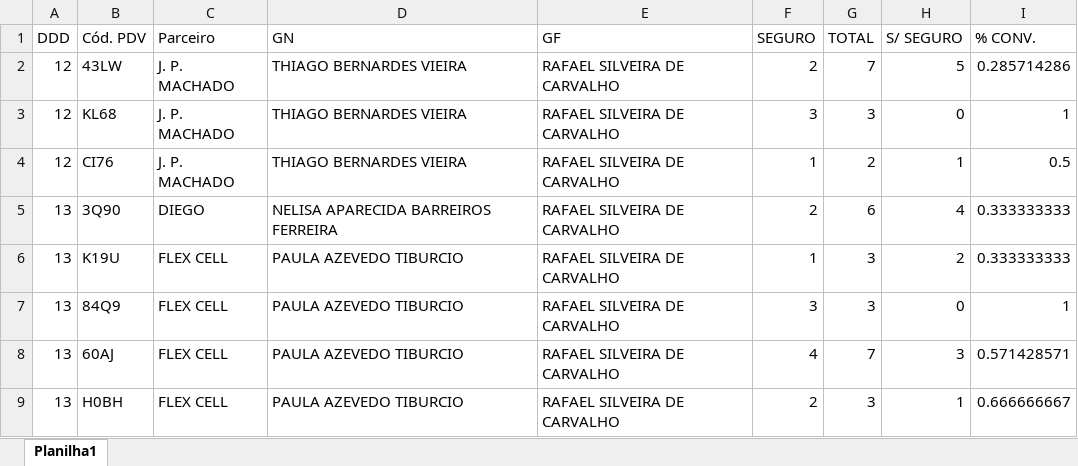
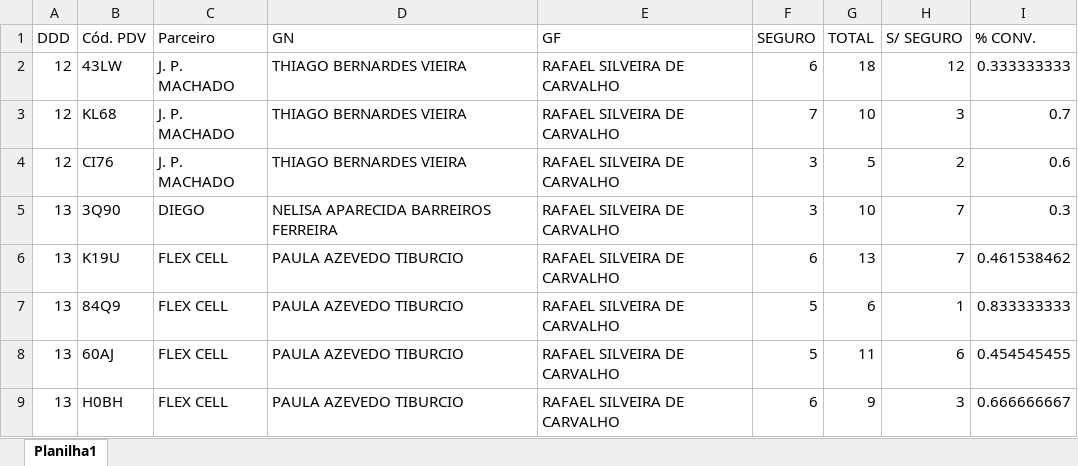
Before and after one commit to Jonathangs95/radar_aa, an Excel workbook: dados_fontes/produtos/protecao_movel.xlsx, sheet Planilha1, drawn as a sheet; only a part is shown; values as stored, in another font and other column widths than the file's, no borders; the diff covers the shown part only; the diff names each change by its address in the sheet, - before the commit and + after, or states it on an @@ line.

```diff
--- a/dados_fontes/produtos/protecao_movel.xlsx (sheet Planilha1)
+++ b/dados_fontes/produtos/protecao_movel.xlsx (sheet Planilha1)
-F2 (SEGURO): 2
+F2 (SEGURO): 6
-G2 (TOTAL): 7
+G2 (TOTAL): 18
-H2 (S/ SEGURO): 5
+H2 (S/ SEGURO): 12
-I2 (% CONV.): 0.285714286
+I2 (% CONV.): 0.333333333
-F3 (SEGURO): 3
+F3 (SEGURO): 7
-G3 (TOTAL): 3
+G3 (TOTAL): 10
-H3 (S/ SEGURO): 0
+H3 (S/ SEGURO): 3
-I3 (% CONV.): 1
+I3 (% CONV.): 0.7
-F4 (SEGURO): 1
+F4 (SEGURO): 3
-G4 (TOTAL): 2
+G4 (TOTAL): 5
-H4 (S/ SEGURO): 1
+H4 (S/ SEGURO): 2
-I4 (% CONV.): 0.5
+I4 (% CONV.): 0.6
-F5 (SEGURO): 2
+F5 (SEGURO): 3
-G5 (TOTAL): 6
+G5 (TOTAL): 10
-H5 (S/ SEGURO): 4
+H5 (S/ SEGURO): 7
-I5 (% CONV.): 0.333333333
+I5 (% CONV.): 0.3
-F6 (SEGURO): 1
+F6 (SEGURO): 6
-G6 (TOTAL): 3
+G6 (TOTAL): 13
-H6 (S/ SEGURO): 2
+H6 (S/ SEGURO): 7
-I6 (% CONV.): 0.333333333
+I6 (% CONV.): 0.461538462
-F7 (SEGURO): 3
+F7 (SEGURO): 5
-G7 (TOTAL): 3
+G7 (TOTAL): 6
-H7 (S/ SEGURO): 0
+H7 (S/ SEGURO): 1
-I7 (% CONV.): 1
+I7 (% CONV.): 0.833333333
-F8 (SEGURO): 4
+F8 (SEGURO): 5
-G8 (TOTAL): 7
+G8 (TOTAL): 11
-H8 (S/ SEGURO): 3
+H8 (S/ SEGURO): 6
-I8 (% CONV.): 0.571428571
+I8 (% CONV.): 0.454545455
-F9 (SEGURO): 2
+F9 (SEGURO): 6
-G9 (TOTAL): 3
+G9 (TOTAL): 9
-H9 (S/ SEGURO): 1
+H9 (S/ SEGURO): 3
```
Also changed, not shown: 35 added rows, 32 removed rows, 2 moved rows and 56 edited cells elsewhere in this sheet, dados_fontes/GNS_Analise_v2.xlsx, dados_fontes/produtos/minha_claro.xlsx, 1 other file.
